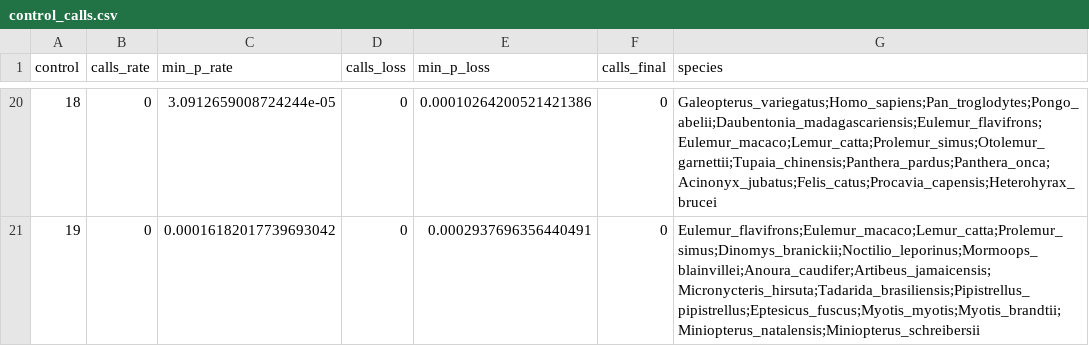
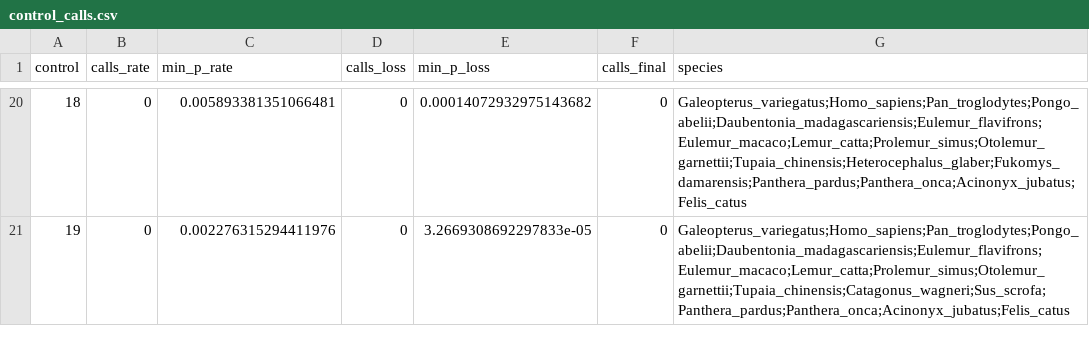
Before and after one commit to devbioinfo/Trait_github, a CSV file: results/marine_toga/control_calls.csv, drawn as a sheet; only a part is shown, gaps mark what is left out; the diff covers the shown part only.

```diff
--- a/results/marine_toga/control_calls.csv
+++ b/results/marine_toga/control_calls.csv
@@ -20,2 +20,2 @@ control,calls_rate,min_p_rate,calls_loss,min_p_loss,calls_final,species
-18,0,3.0912659008724244e-05,0,0.00010264200521421386,0,Galeopterus_variegatus;Homo_sapiens;Pan_troglodytes;Pongo_abelii;Daubentonia_madagascariensis;Eulemur_flavifrons;Eulemur_macaco;Lemur_catta;Prolemur_simus;Otolemur_garnettii;Tupaia_chinensis;Panthera_pardus;Panthera_onca;Acinonyx_jubatus;Felis_catus;Procavia_capensis;Heterohyrax_brucei
-19,0,0.00016182017739693042,0,0.0002937696356440491,0,Eulemur_flavifrons;Eulemur_macaco;Lemur_catta;Prolemur_simus;Dinomys_branickii;Noctilio_leporinus;Mormoops_blainvillei;Anoura_caudifer;Artibeus_jamaicensis;Micronycteris_hirsuta;Tadarida_brasiliensis;Pipistrellus_pipistrellus;Eptesicus_fuscus;Myotis_myotis;Myotis_brandtii;Miniopterus_natalensis;Miniopterus_schreibersii
+18,0,0.005893381351066481,0,0.00014072932975143682,0,Galeopterus_variegatus;Homo_sapiens;Pan_troglodytes;Pongo_abelii;Daubentonia_madagascariensis;Eulemur_flavifrons;Eulemur_macaco;Lemur_catta;Prolemur_simus;Otolemur_garnettii;Tupaia_chinensis;Heterocephalus_glaber;Fukomys_damarensis;Panthera_pardus;Panthera_onca;Acinonyx_jubatus;Felis_catus
+19,0,0.002276315294411976,0,3.2669308692297833e-05,0,Galeopterus_variegatus;Homo_sapiens;Pan_troglodytes;Pongo_abelii;Daubentonia_madagascariensis;Eulemur_flavifrons;Eulemur_macaco;Lemur_catta;Prolemur_simus;Otolemur_garnettii;Tupaia_chinensis;Catagonus_wagneri;Sus_scrofa;Panthera_pardus;Panthera_onca;Acinonyx_jubatus;Felis_catus
```
Also changed, not shown: 60 edited cells elsewhere in this file, results/marine_toga/signature_patterns.csv, 2 other files.
